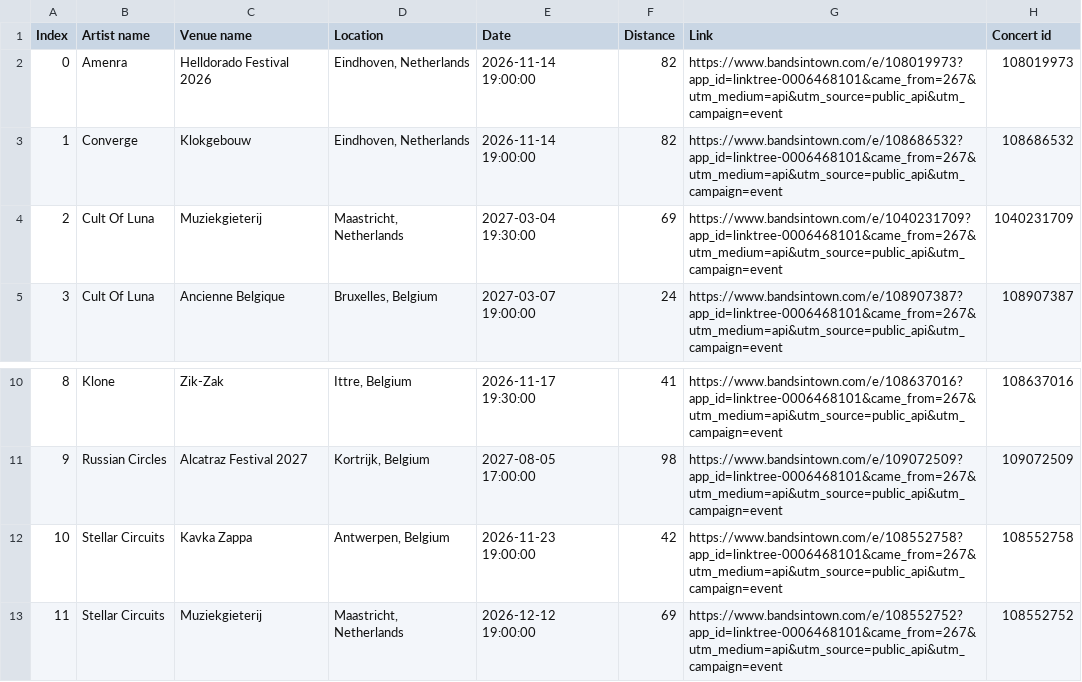
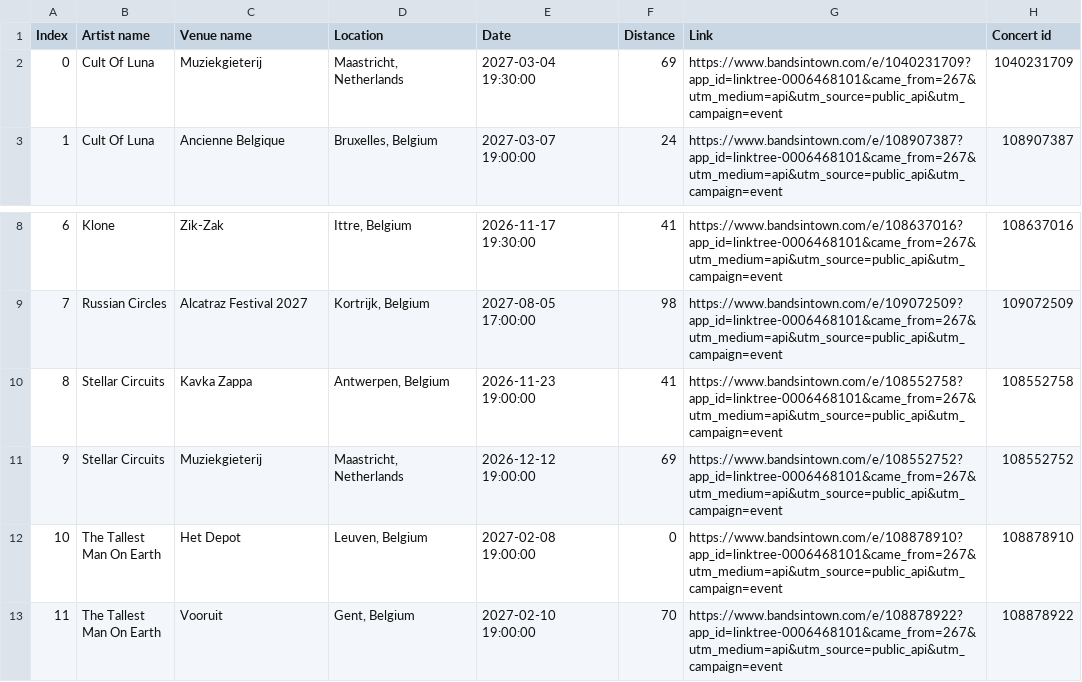
Before and after one commit to RobinVH/RobinVH.github.io, a CSV file: SpotifyAuto/event_data.csv, drawn as a sheet; only a part is shown, gaps mark what is left out; the shorter side is filled out with more unchanged rows; removed rows and columns are numbered as before the commit, all else as after; the diff names each change by its address in the sheet, - before the commit and + after, or states it on an @@ line.

```diff
--- a/SpotifyAuto/event_data.csv
+++ b/SpotifyAuto/event_data.csv
-row 2: 0 | Amenra | Helldorado Festival 2026 | Eindhoven, Netherlands | 2026-11-14 19:00:00 | 82 | https://www.bandsintown.com/e/108019973?app_id=linktree-0006468101&came_from=267&utm_medium=api&utm_source=public_api&utm_campaign=event | 108019973
-row 3: 1 | Converge | Klokgebouw | Eindhoven, Netherlands | 2026-11-14 19:00:00 | 82 | https://www.bandsintown.com/e/108686532?app_id=linktree-0006468101&came_from=267&utm_medium=api&utm_source=public_api&utm_campaign=event | 108686532
@@ column A (Index) renumbered from row 2 down @@
-F10 (Distance): 42
+F10 (Distance): 41
```
Also changed, not shown: 1 other file.
